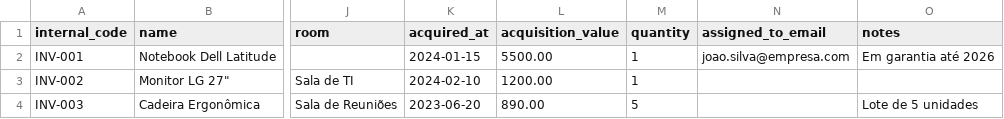
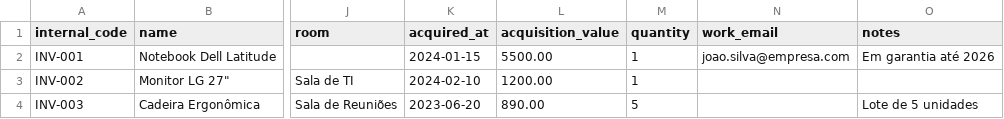
Before and after one commit to victorioventurini/hub-jetimob, a CSV file: public/templates/inventory-import-template.csv, drawn as a sheet; only a part is shown, gaps mark what is left out; the diff names each change by its address in the sheet, - before the commit and + after, or states it on an @@ line.

```diff
--- a/public/templates/inventory-import-template.csv
+++ b/public/templates/inventory-import-template.csv
-N1: assigned_to_email
+N1: work_email
```
Also changed, not shown: 1 other file.
